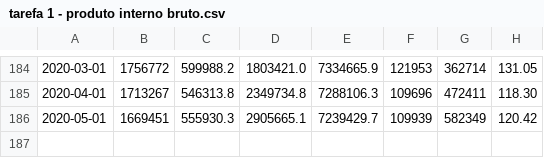
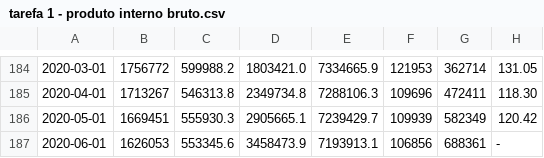
Before and after one commit to arthurkuahara/CDA-Squad-1, a CSV file: Dados Tratados/Nacional/Tarefa 1/tarefa 1 - produto interno bruto.csv, drawn as a sheet; only a part is shown, gaps mark what is left out; the diff names each change by its address in the sheet, - before the commit and + after, or states it on an @@ line.

```diff
--- a/Dados Tratados/Nacional/Tarefa 1/tarefa 1 - produto interno bruto.csv
+++ b/Dados Tratados/Nacional/Tarefa 1/tarefa 1 - produto interno bruto.csv
+row 187: 2020-06-01 | 1626053 | 553345.6 | 3458473.9 | 7193913.1 | 106856 | 688361 | -
```
Also changed, not shown: 14 other files.
